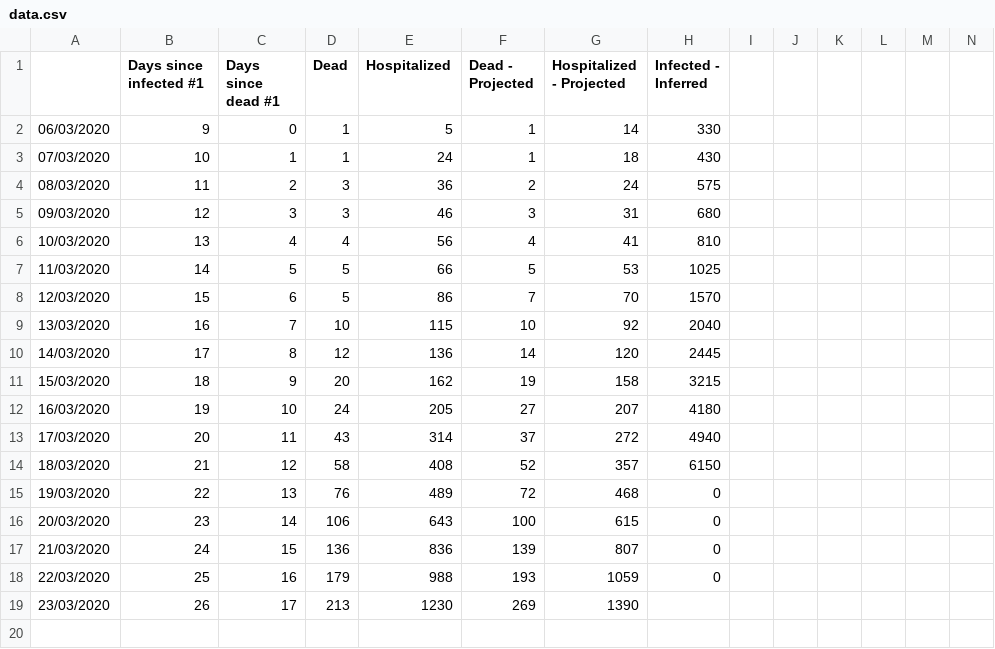
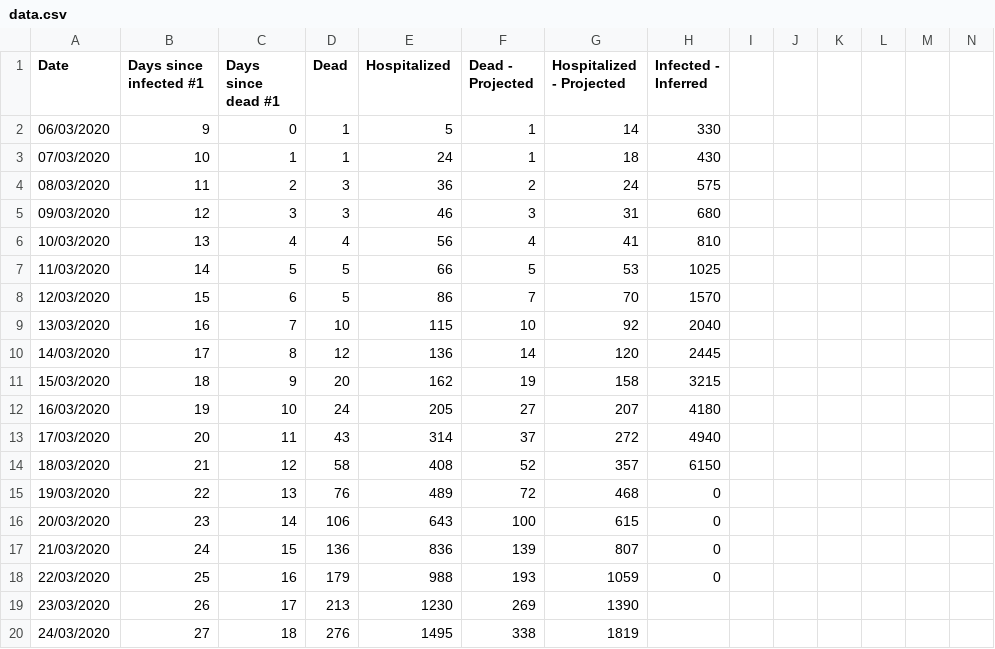
Before and after one commit to PabRod/fitlog, a CSV file: data.csv, drawn as a sheet; only a part is shown; rows hold the shown columns only; the diff names each change by its address in the sheet, - before the commit and + after, or states it on an @@ line.

Commit message:
Added hospitalizations graph, updated data, writing graphs to files

```diff
--- a/data.csv
+++ b/data.csv
-A1: (empty)
+A1: Date
+row 20: 24/03/2020 | 27 | 18 | 276 | 1495 | 338 | 1819
```
Also changed, not shown: 5 other files.
